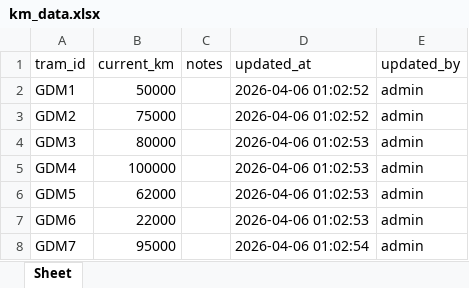
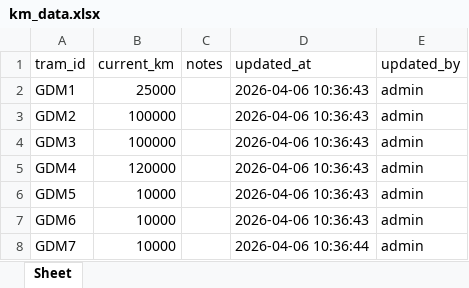
Before and after one commit to fthrkn6/SSHTakip, an Excel workbook: data/gebze/km_data.xlsx, sheet Sheet, drawn as a sheet; values as stored, in another font and other column widths than the file's, no borders; the diff names each change by its address in the sheet, - before the commit and + after, or states it on an @@ line.

```diff
--- a/data/gebze/km_data.xlsx (sheet Sheet)
+++ b/data/gebze/km_data.xlsx (sheet Sheet)
-B2 (current_km): 50000
+B2 (current_km): 25000
-D2:D3 (updated_at): 2026-04-06 01:02:52
+D2:D3 (updated_at): 2026-04-06 10:36:43
-B3 (current_km): 75000
+B3 (current_km): 100000
-B4 (current_km): 80000
+B4 (current_km): 100000
-D4:D7 (updated_at): 2026-04-06 01:02:53
+D4:D7 (updated_at): 2026-04-06 10:36:43
-B5 (current_km): 100000
+B5 (current_km): 120000
-B6 (current_km): 62000
+B6 (current_km): 10000
-B7 (current_km): 22000
+B7 (current_km): 10000
-B8 (current_km): 95000
+B8 (current_km): 10000
-D8 (updated_at): 2026-04-06 01:02:54
+D8 (updated_at): 2026-04-06 10:36:44
```
Also changed, not shown: data/gebze/Veriler.xlsx, data/gebze/service_status.xlsx, 11 other files.
